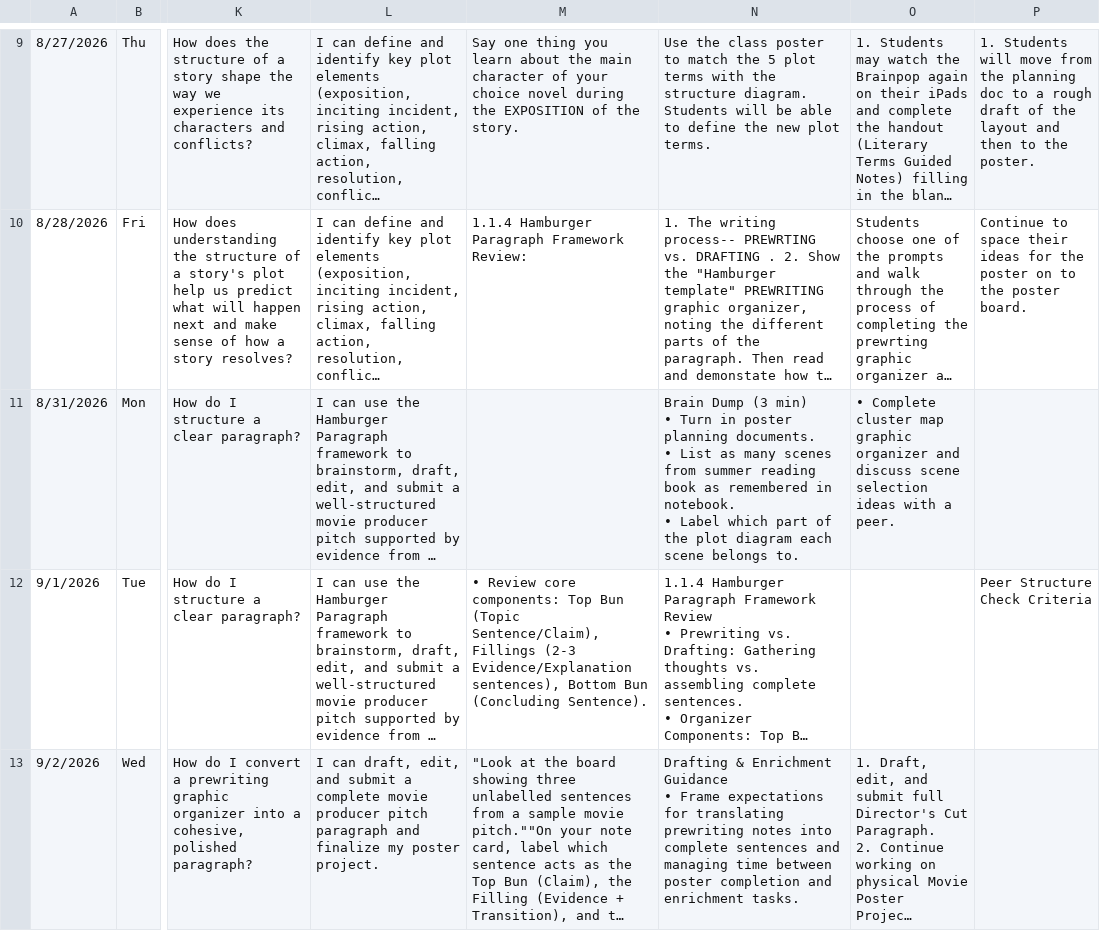
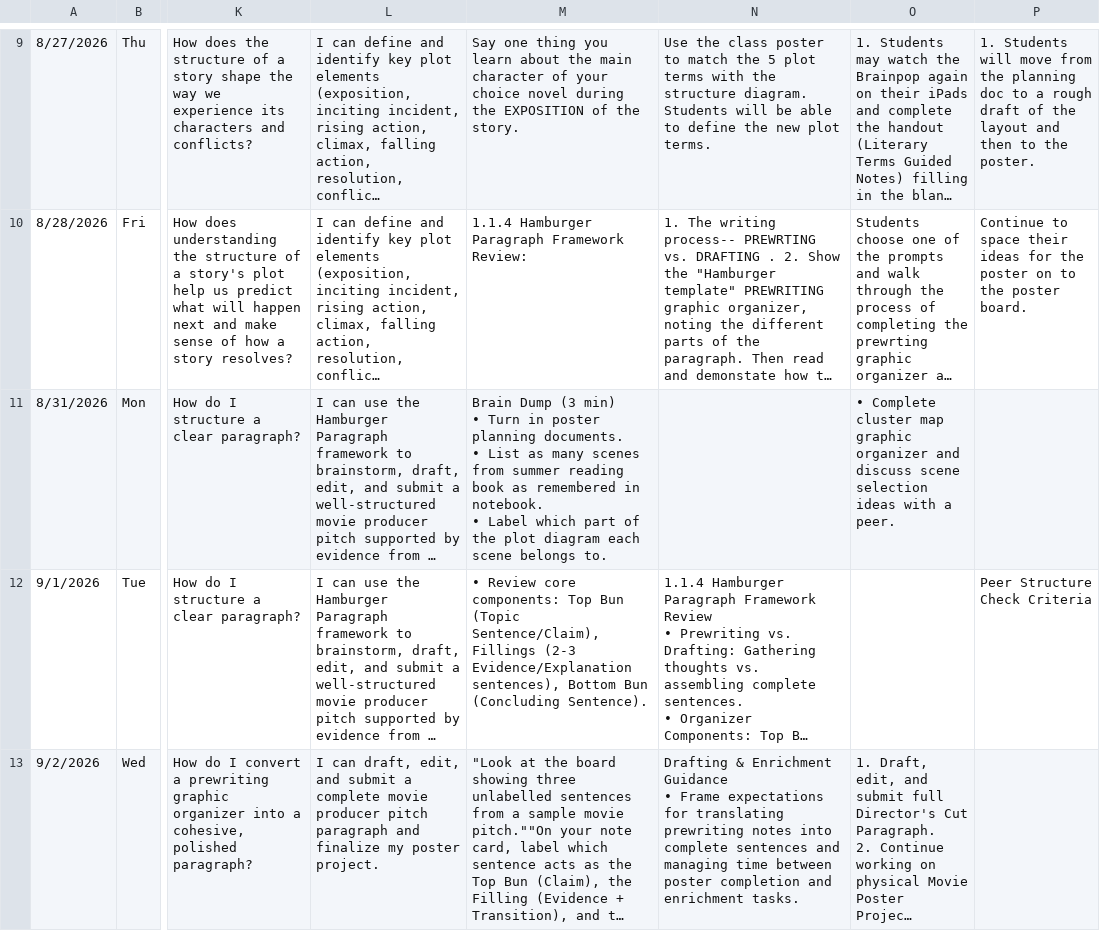
Before and after one commit to kimberlyjmartin/2026_Lesson_Planner_Calendar, a CSV file: daily_planner.csv, drawn as a sheet; only a part is shown, gaps mark what is left out; long unchanged cells end in …; ↵ is a line break in a cell; the diff names each change by its address in the sheet, - before the commit and + after, or states it on an @@ line.

Commit message:
Auto-sync Daily Planner — 2026-08-31T02:57:12.627Z

```diff
--- a/daily_planner.csv
+++ b/daily_planner.csv
-M11: (empty)
+M11: Brain Dump (3 min) ↵ • Turn in poster planning documents. ↵ • List as many scenes from summer reading book as remembered in notebook. ↵ • Label which part of the plot diagram each scene belongs to.
-N11: Brain Dump (3 min) ↵ • Turn in poster planning documents. ↵ • List as many scenes from summer reading book as remembered in notebook. ↵ • Label which part of the plot diagram each scene belongs to.
+N11: (empty)
```
